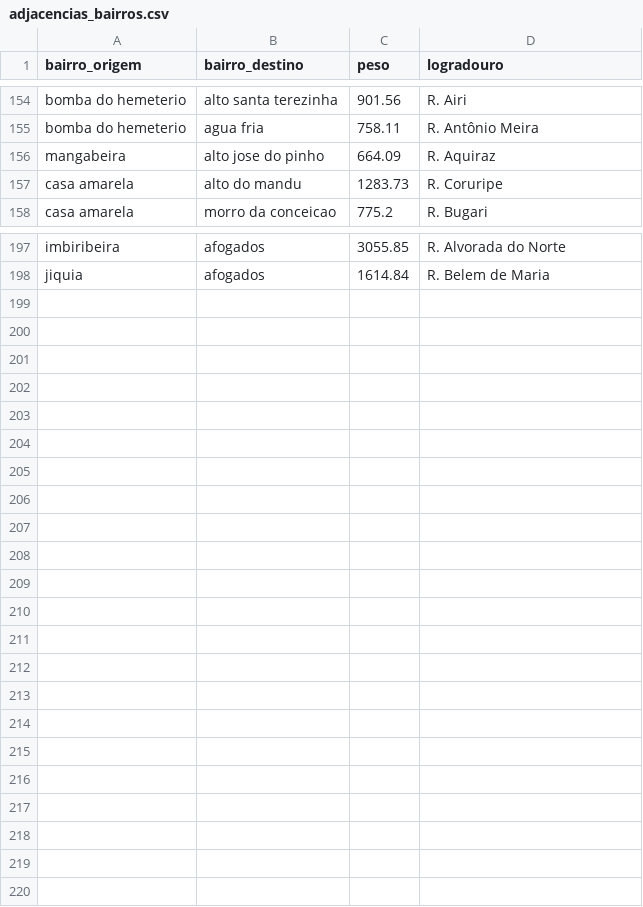
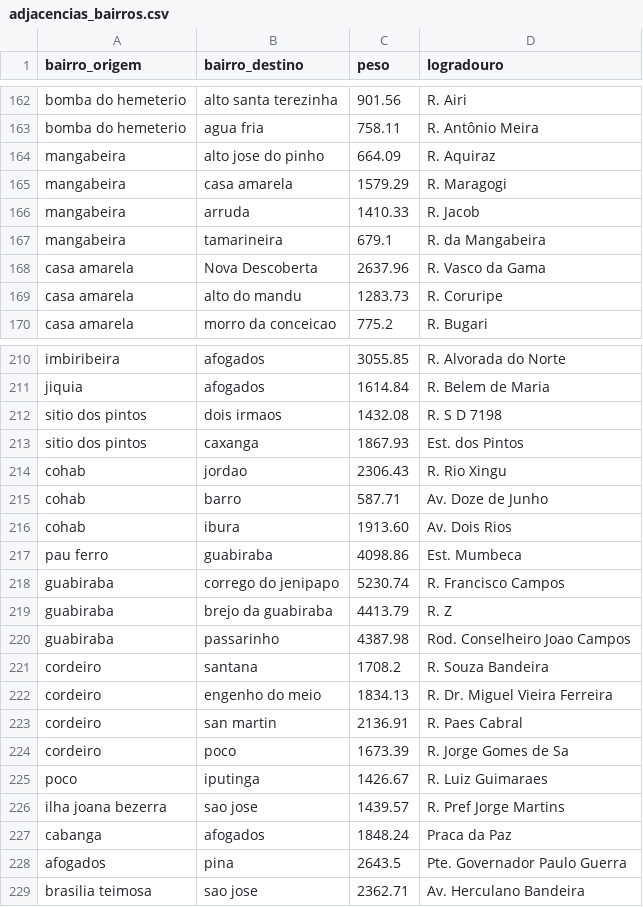
Before and after one commit to Felipesmarq/projeto_grafos, a CSV file: data/adjacencias_bairros.csv, drawn as a sheet; only a part is shown, gaps mark what is left out; the diff covers the shown part only; the diff names each change by its address in the sheet, - before the commit and + after, or states it on an @@ line.

Commit message:
corrigindo adjacencias csv

```diff
--- a/data/adjacencias_bairros.csv
+++ b/data/adjacencias_bairros.csv
+row 165: mangabeira | casa amarela | 1579.29 | R. Maragogi
+row 166: mangabeira | arruda | 1410.33 | R. Jacob
+row 167: mangabeira | tamarineira | 679.1 | R. da Mangabeira
+row 168: casa amarela | Nova Descoberta | 2637.96 | R. Vasco da Gama
+row 212: sitio dos pintos | dois irmaos | 1432.08 | R. S D 7198
+row 213: sitio dos pintos | caxanga | 1867.93 | Est. dos Pintos
+row 214: cohab | jordao | 2306.43 | R. Rio Xingu
+row 215: cohab | barro | 587.71 | Av. Doze de Junho
+row 216: cohab | ibura | 1913.60 | Av. Dois Rios
+row 217: pau ferro | guabiraba | 4098.86 | Est. Mumbeca
+row 218: guabiraba | corrego do jenipapo | 5230.74 | R. Francisco Campos
+row 219: guabiraba | brejo da guabiraba | 4413.79 | R. Z
+row 220: guabiraba | passarinho | 4387.98 | Rod. Conselheiro Joao Campos
+row 221: cordeiro | santana | 1708.2 | R. Souza Bandeira
+row 222: cordeiro | engenho do meio | 1834.13 | R. Dr. Miguel Vieira Ferreira
+row 223: cordeiro | san martin | 2136.91 | R. Paes Cabral
+row 224: cordeiro | poco | 1673.39 | R. Jorge Gomes de Sa
+row 225: poco | iputinga | 1426.67 | R. Luiz Guimaraes
+row 226: ilha joana bezerra | sao jose | 1439.57 | R. Pref Jorge Martins
+row 227: cabanga | afogados | 1848.24 | Praca da Paz
+row 228: afogados | pina | 2643.5 | Pte. Governador Paulo Guerra
+row 229: brasilia teimosa | sao jose | 2362.71 | Av. Herculano Bandeira
```
Also changed, not shown: 9 added rows elsewhere in this file, data/out/graus.csv, 7 other files.
